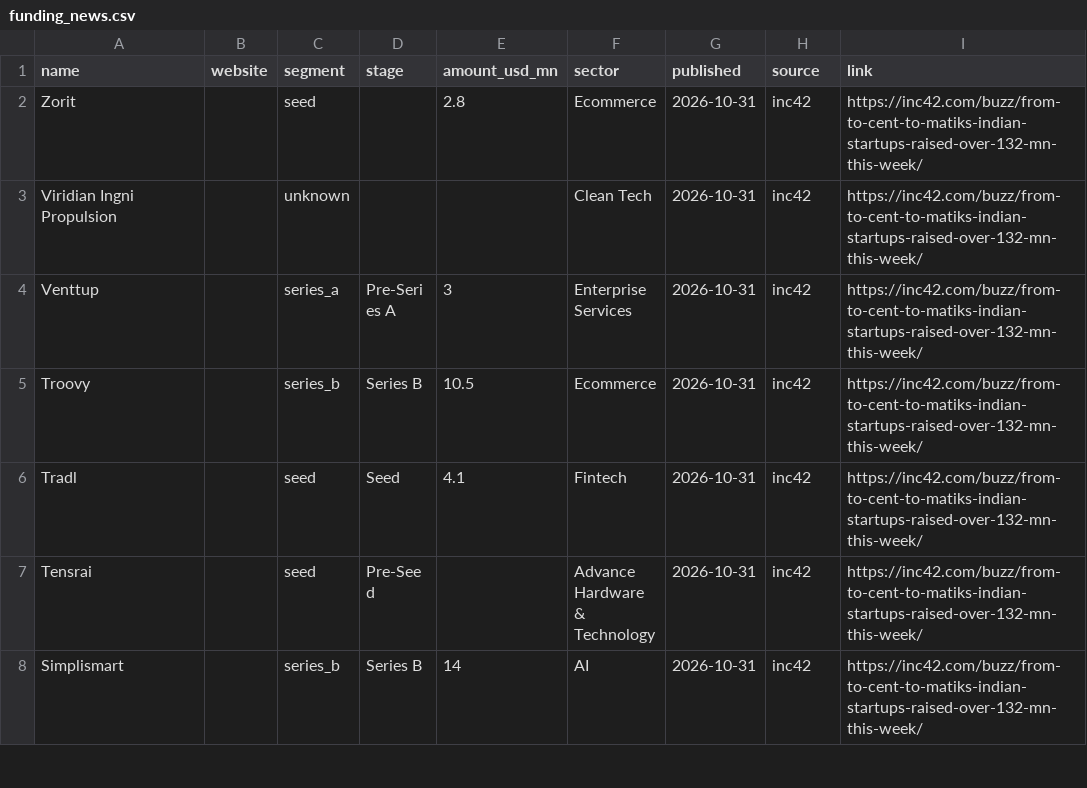
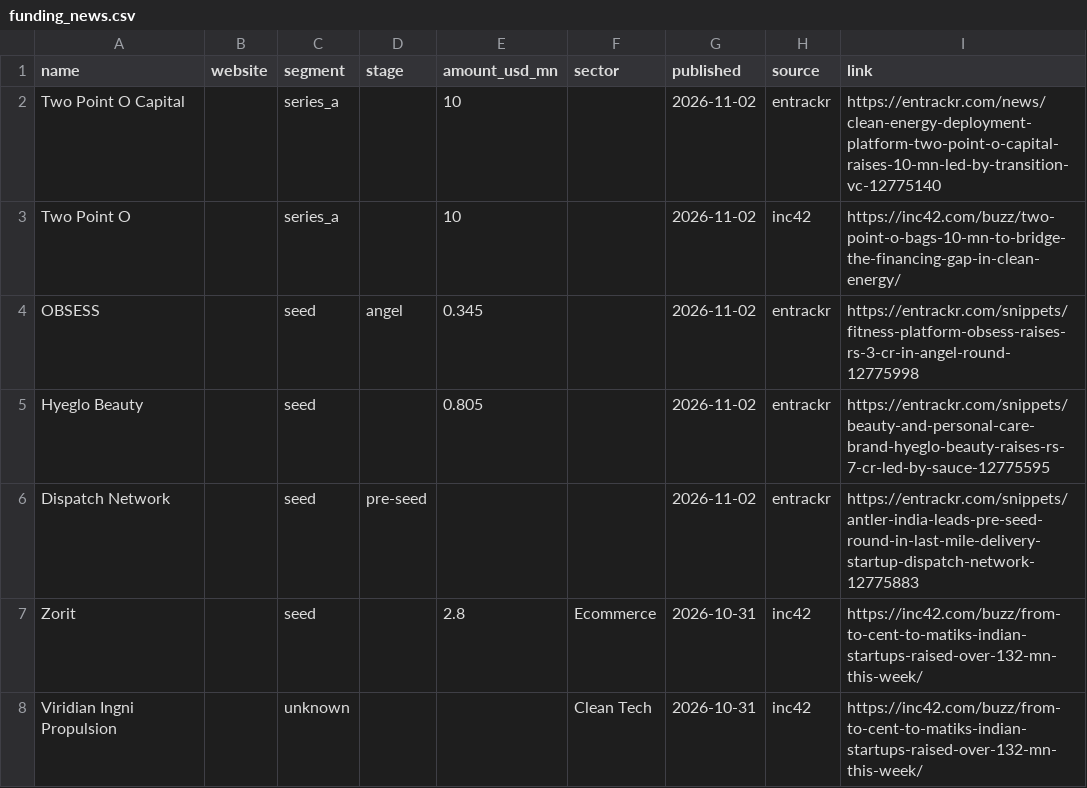
Before and after one commit to daivikawasthi01/JobRadar, a CSV file: config/inputs/funding_news.csv, drawn as a sheet; only a part is shown; the shorter side is filled out with more unchanged rows.

```diff
--- a/config/inputs/funding_news.csv
+++ b/config/inputs/funding_news.csv
@@ -1,2 +1,7 @@
 name,website,segment,stage,amount_usd_mn,sector,published,source,link
+Two Point O Capital,,series_a,,10,,2026-11-02,entrackr,https://entrackr.com/news/clean-energy-deployment-platform-two-point-o-capital-raises-10-mn-led-by-transition-vc-12775140
+Two Point O,,series_a,,10,,2026-11-02,inc42,https://inc42.com/buzz/two-point-o-bags-10-mn-to-bridge-the-financing-gap-in-clean-energy/
+OBSESS,,seed,angel,0.345,,2026-11-02,entrackr,https://entrackr.com/snippets/fitness-platform-obsess-raises-rs-3-cr-in-angel-round-12775998
+Hyeglo Beauty,,seed,,0.805,,2026-11-02,entrackr,https://entrackr.com/snippets/beauty-and-personal-care-brand-hyeglo-beauty-raises-rs-7-cr-led-by-sauce-12775595
+Dispatch Network,,seed,pre-seed,,,2026-11-02,entrackr,https://entrackr.com/snippets/antler-india-leads-pre-seed-round-in-last-mile-delivery-startup-dispatch-network-12775883
 Zorit,,seed,,2.8,Ecommerce,2026-10-31,inc42,https://inc42.com/buzz/from-to-cent-to-matiks-indian-startups-raised-over-132-mn-this-week/
```
Also changed, not shown: config/company_meta.csv.
